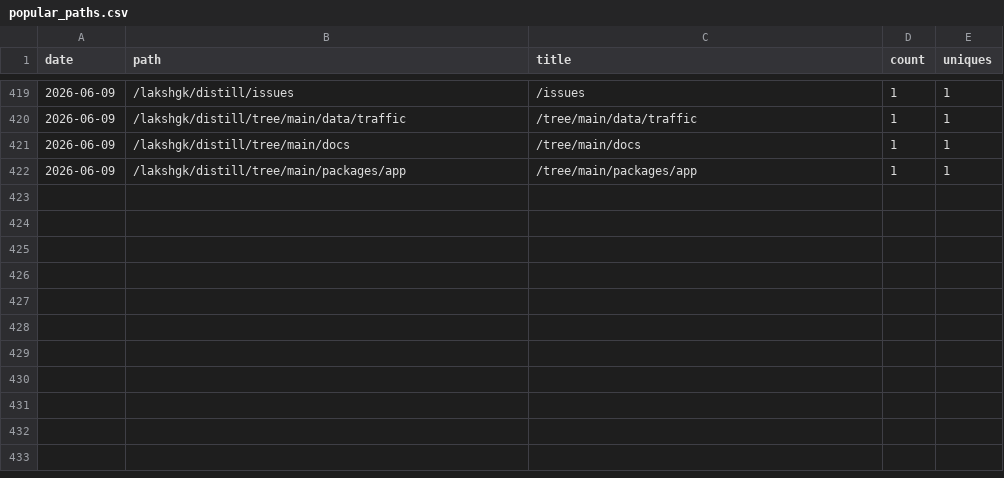
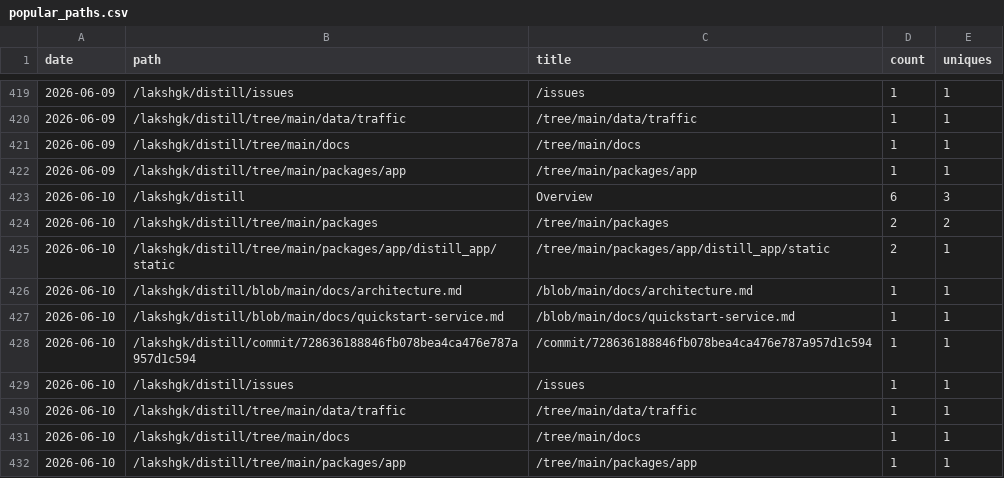
Before and after one commit to lakshgk/distill, a CSV file: data/traffic/popular_paths.csv, drawn as a sheet; only a part is shown, gaps mark what is left out; the diff names each change by its address in the sheet, - before the commit and + after, or states it on an @@ line.

```diff
--- a/data/traffic/popular_paths.csv
+++ b/data/traffic/popular_paths.csv
+row 423: 2026-06-10 | /lakshgk/distill | Overview | 6 | 3
+row 424: 2026-06-10 | /lakshgk/distill/tree/main/packages | /tree/main/packages | 2 | 2
+row 425: 2026-06-10 | /lakshgk/distill/tree/main/packages/app/distill_app/static | /tree/main/packages/app/distill_app/static | 2 | 1
+row 426: 2026-06-10 | /lakshgk/distill/blob/main/docs/architecture.md | /blob/main/docs/architecture.md | 1 | 1
+row 427: 2026-06-10 | /lakshgk/distill/blob/main/docs/quickstart-service.md | /blob/main/docs/quickstart-service.md | 1 | 1
+row 428: 2026-06-10 | /lakshgk/distill/commit/728636188846fb078bea4ca476e787a957d1c594 | /commit/728636188846fb078bea4ca476e787a957d1c594 | 1 | 1
+row 429: 2026-06-10 | /lakshgk/distill/issues | /issues | 1 | 1
+row 430: 2026-06-10 | /lakshgk/distill/tree/main/data/traffic | /tree/main/data/traffic | 1 | 1
+row 431: 2026-06-10 | /lakshgk/distill/tree/main/docs | /tree/main/docs | 1 | 1
+row 432: 2026-06-10 | /lakshgk/distill/tree/main/packages/app | /tree/main/packages/app | 1 | 1
```
Also changed, not shown: data/traffic/clones.csv, data/traffic/referrers.csv, 2 other files.
